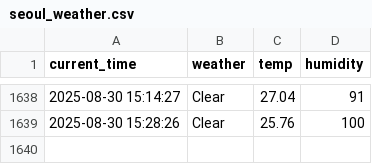
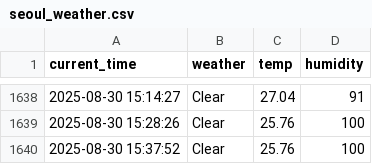
Before and after one commit to Heoboss/weather, a CSV file: seoul_weather.csv, drawn as a sheet; only a part is shown, gaps mark what is left out.

```diff
--- a/seoul_weather.csv
+++ b/seoul_weather.csv
@@ -1639 +1639,2 @@ current_time,weather,temp,humidity
 2025-08-30 15:28:26,Clear,25.76,100
+2025-08-30 15:37:52,Clear,25.76,100
```
